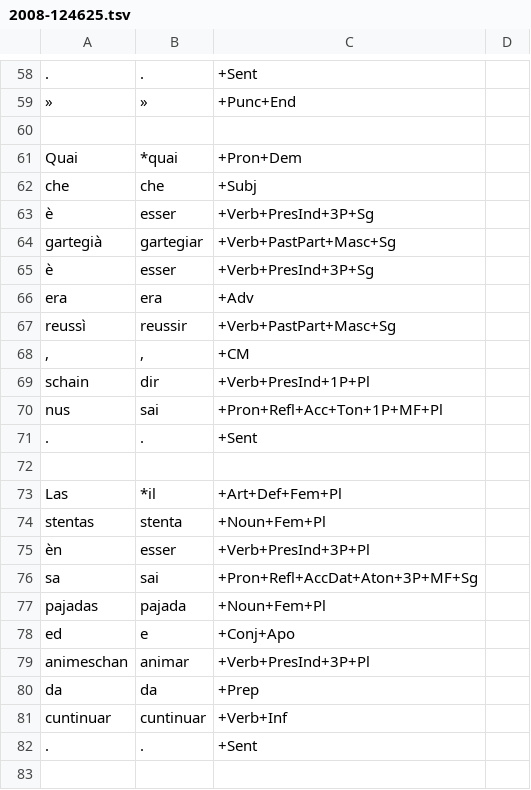
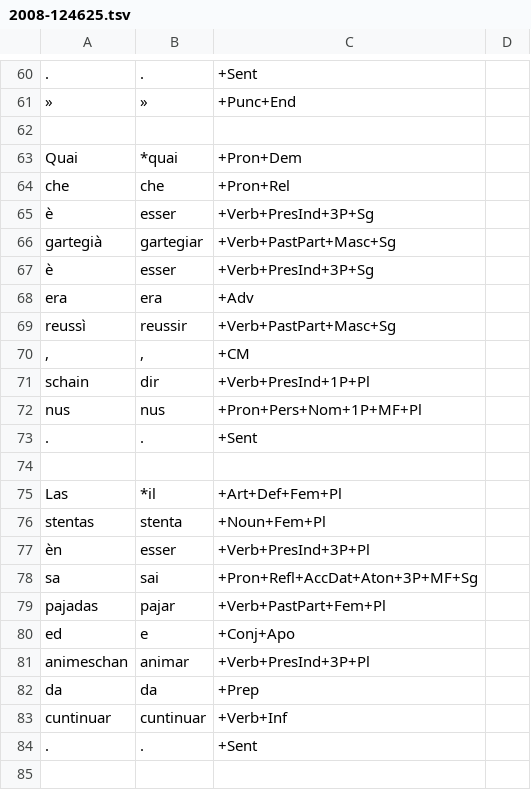
Before and after one commit to simon-clematide/rumantsch-grischun, a TSV file: crf-morphological-analyzer/train/rmquotidiana/2008-124625.tsv, drawn as a sheet; only a part is shown, gaps mark what is left out; addresses are those after the commit; the diff covers the shown part only; the diff names each change by its address in the sheet, - before the commit and + after, or states it on an @@ line.

```diff
--- a/crf-morphological-analyzer/train/rmquotidiana/2008-124625.tsv
+++ b/crf-morphological-analyzer/train/rmquotidiana/2008-124625.tsv
-C64: +Subj
+C64: +Pron+Rel
-B72: sai
+B72: nus
-C72: +Pron+Refl+Acc+Ton+1P+MF+Pl
+C72: +Pron+Pers+Nom+1P+MF+Pl
-B79: pajada
+B79: pajar
-C79: +Noun+Fem+Pl
+C79: +Verb+PastPart+Fem+Pl
```
Also changed, not shown: 6 added rows, 3 removed rows and 24 edited cells elsewhere in this file.
